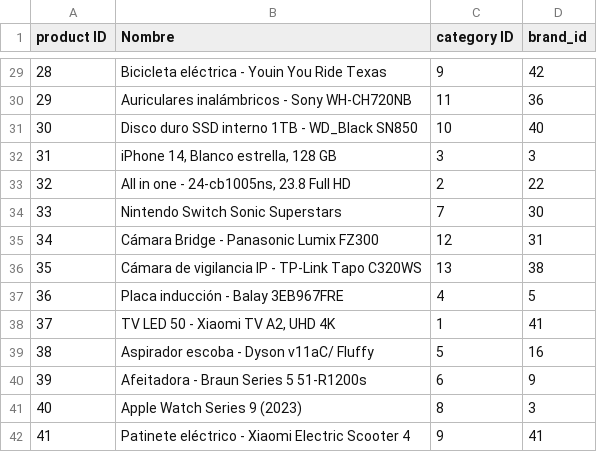
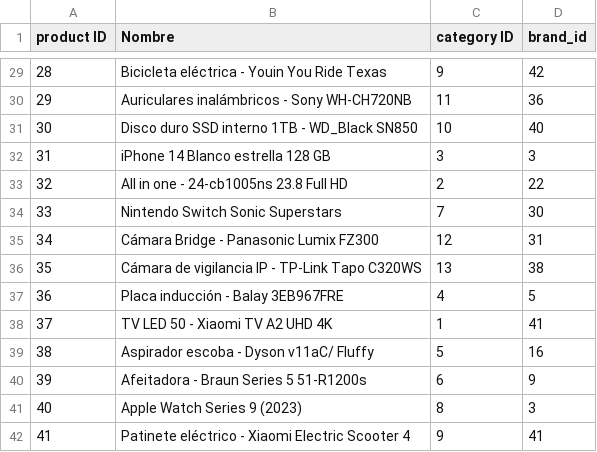
Before and after one commit to anderfer/Historic_prices_scrap, a CSV file: Code/Productos.csv (was data/CSV/productos.csv), drawn as a sheet; only a part is shown, gaps mark what is left out; the diff covers the shown part only.

```diff
--- a/data/CSV/productos.csv
+++ b/Code/Productos.csv
@@ -31,4 +31,4 @@ product ID,Nombre,category ID,brand_id
 30,Disco duro SSD interno 1TB - WD_Black SN850,10,40
-31,"iPhone 14, Blanco estrella, 128 GB",3,3
-32,"All in one - 24-cb1005ns, 23.8 Full HD",2,22
+31,iPhone 14 Blanco estrella 128 GB,3,3
+32,All in one - 24-cb1005ns 23.8 Full HD,2,22
 33,Nintendo Switch Sonic Superstars,7,30
@@ -37,3 +37,3 @@ product ID,Nombre,category ID,brand_id
 36,Placa inducción - Balay 3EB967FRE,4,5
-37,"TV LED 50 - Xiaomi TV A2, UHD 4K",1,41
+37,TV LED 50 - Xiaomi TV A2 UHD 4K,1,41
 38,Aspirador escoba - Dyson v11aC/ Fluffy,5,16
```
Also changed, not shown: 13 edited cells elsewhere in this file, 3 other files.
